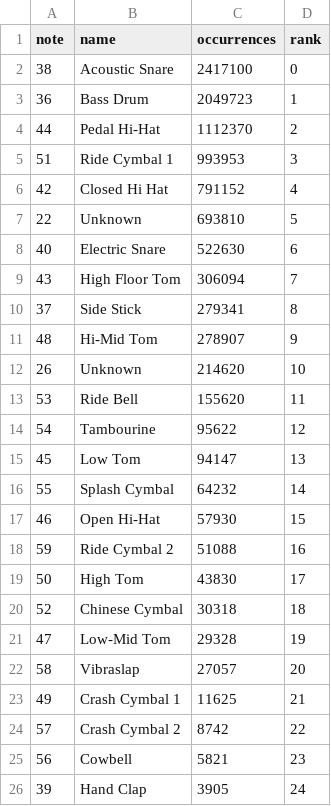
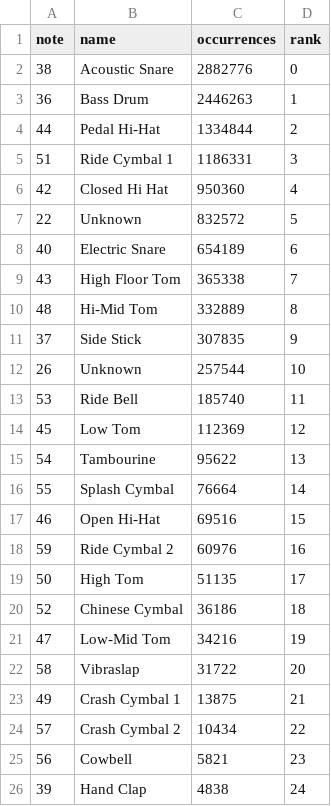
Before and after one commit to khiner/DrumClassification, a CSV file: dataset/note_occurrences_slim.csv, drawn as a sheet.

Commit message:
Re-run the full dataset pipeline with fewer drum kits excluded, and tweak cleanup pass a bit. Adds about 12% more data.

```diff
--- a/dataset/note_occurrences_slim.csv
+++ b/dataset/note_occurrences_slim.csv
@@ -1,26 +1,26 @@
 note,name,occurrences,rank
-38,Acoustic Snare,2417100,0
-36,Bass Drum,2049723,1
-44,Pedal Hi-Hat,1112370,2
-51,Ride Cymbal 1,993953,3
-42,Closed Hi Hat,791152,4
-22,Unknown,693810,5
-40,Electric Snare,522630,6
-43,High Floor Tom,306094,7
-37,Side Stick,279341,8
-48,Hi-Mid Tom,278907,9
-26,Unknown,214620,10
-53,Ride Bell,155620,11
-54,Tambourine,95622,12
-45,Low Tom,94147,13
-55,Splash Cymbal,64232,14
-46,Open Hi-Hat,57930,15
-59,Ride Cymbal 2,51088,16
-50,High Tom,43830,17
-52,Chinese Cymbal,30318,18
-47,Low-Mid Tom,29328,19
-58,Vibraslap,27057,20
-49,Crash Cymbal 1,11625,21
-57,Crash Cymbal 2,8742,22
+38,Acoustic Snare,2882776,0
+36,Bass Drum,2446263,1
+44,Pedal Hi-Hat,1334844,2
+51,Ride Cymbal 1,1186331,3
+42,Closed Hi Hat,950360,4
+22,Unknown,832572,5
+40,Electric Snare,654189,6
+43,High Floor Tom,365338,7
+48,Hi-Mid Tom,332889,8
+37,Side Stick,307835,9
+26,Unknown,257544,10
+53,Ride Bell,185740,11
+45,Low Tom,112369,12
+54,Tambourine,95622,13
+55,Splash Cymbal,76664,14
+46,Open Hi-Hat,69516,15
+59,Ride Cymbal 2,60976,16
+50,High Tom,51135,17
+52,Chinese Cymbal,36186,18
+47,Low-Mid Tom,34216,19
+58,Vibraslap,31722,20
+49,Crash Cymbal 1,13875,21
+57,Crash Cymbal 2,10434,22
 56,Cowbell,5821,23
-39,Hand Clap,3905,24
+39,Hand Clap,4838,24
```
Also changed, not shown: 3 other files.
